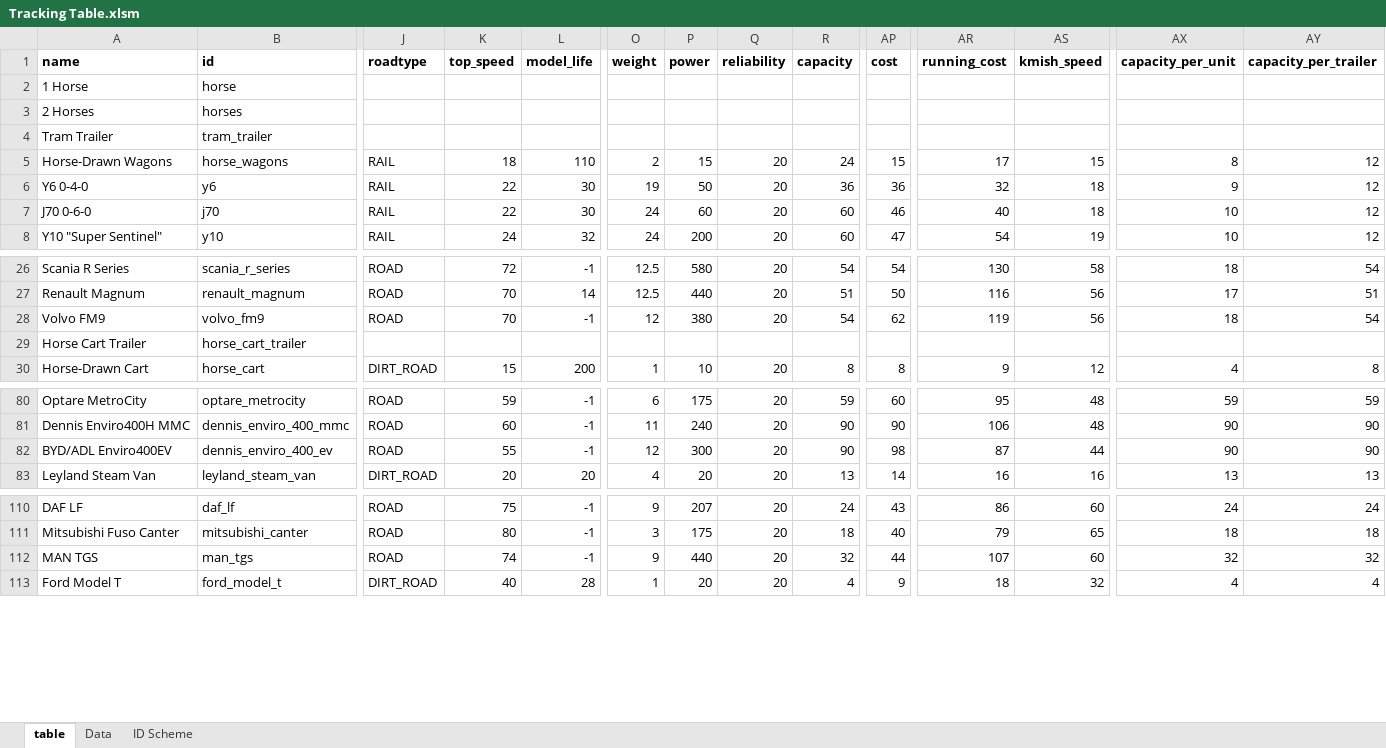
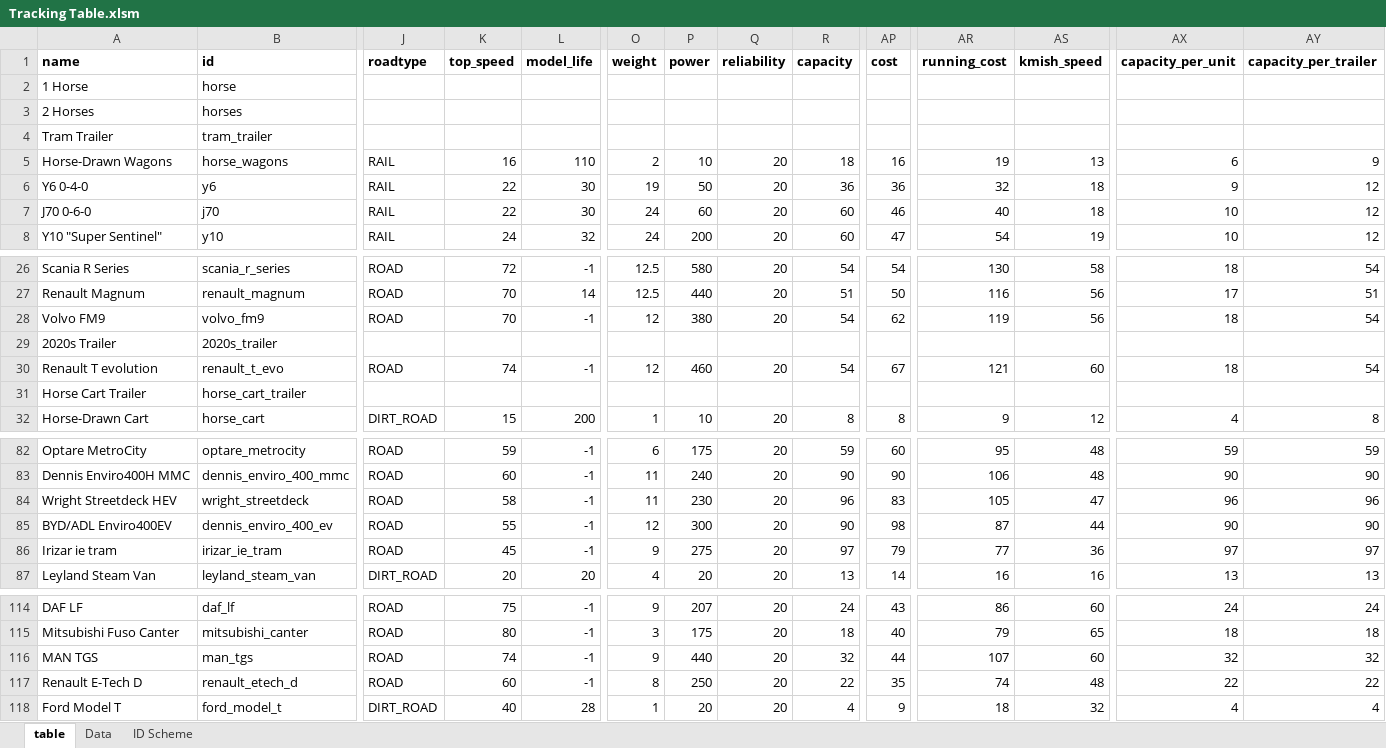
Before and after one commit to mattkimber/timberwolfs_road_vehicles, an Excel workbook: Tracking Table.xlsm, sheet table, drawn as a sheet; only a part is shown, gaps mark what is left out; values as stored, in another font and other column widths than the file's, no borders; rows hold the shown columns only; the diff names each change by its address in the sheet, - before the commit and + after, or states it on an @@ line.

Commit message:
add renault etech and t, irizar ie tram, wright streetdeck

```diff
--- a/Tracking Table.xlsm (sheet table)
+++ b/Tracking Table.xlsm (sheet table)
-K5 (top_speed): 18
+K5 (top_speed): 16
-P5 (power): 15
+P5 (power): 10
-R5 (capacity): 24
+R5 (capacity): 18
-AP5 (cost): 15
+AP5 (cost): 16
-AR5 (running_cost): 17
+AR5 (running_cost): 19
-AS5 (kmish_speed): 15
+AS5 (kmish_speed): 13
-AX5 (capacity_per_unit): 8
+AX5 (capacity_per_unit): 6
-AY5 (capacity_per_trailer): 12
+AY5 (capacity_per_trailer): 9
+row 29: 2020s Trailer | 2020s_trailer
+row 30: Renault T evolution | renault_t_evo | ROAD | 74 | -1 | 12 | 460 | 20 | 54 | 67 | 121 | 60 | 18 | 54
+row 84: Wright Streetdeck HEV | wright_streetdeck | ROAD | 58 | -1 | 11 | 230 | 20 | 96 | 83 | 105 | 47 | 96 | 96
+row 86: Irizar ie tram | irizar_ie_tram | ROAD | 45 | -1 | 9 | 275 | 20 | 97 | 79 | 77 | 36 | 97 | 97
+row 117: Renault E-Tech D | renault_etech_d | ROAD | 60 | -1 | 8 | 250 | 20 | 22 | 35 | 74 | 48 | 22 | 22
```
Also changed, not shown: formulas that keep their value, 23 other files.
